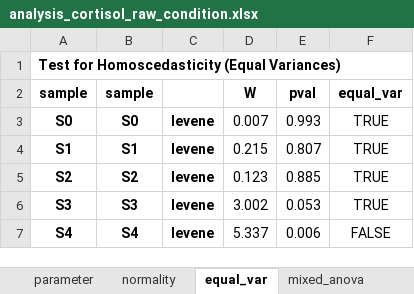
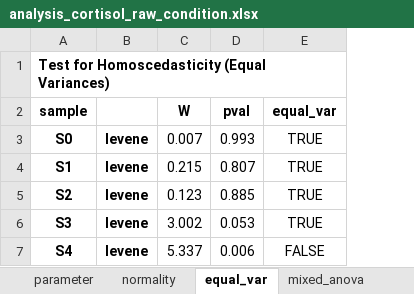
Before and after one commit to mad-lab-fau/carwatch-analysis, an Excel workbook: results/bhi_2021/statistics/analysis_cortisol_raw_condition.xlsx, sheet equal_var, drawn as a sheet; values as stored, in another font and other column widths than the file's, no borders; the diff names each change by its address in the sheet, - before the commit and + after, or states it on an @@ line.

```diff
--- a/results/bhi_2021/statistics/analysis_cortisol_raw_condition.xlsx (sheet equal_var)
+++ b/results/bhi_2021/statistics/analysis_cortisol_raw_condition.xlsx (sheet equal_var)
-column B (sample), rows 3-7: S0 | S1 | S2 | S3 | S4
```
Also changed, not shown: sheet parameter, sheet normality, results/bhi_2021/statistics/analysis_cortisol_features_condition.xlsx, 5 other files.
